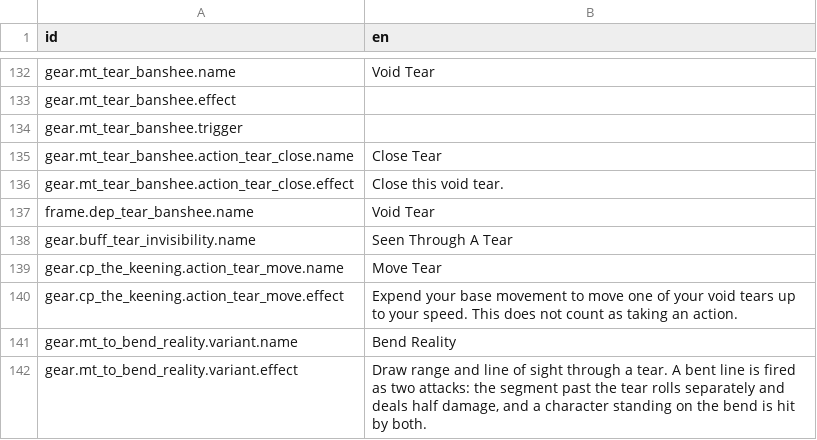
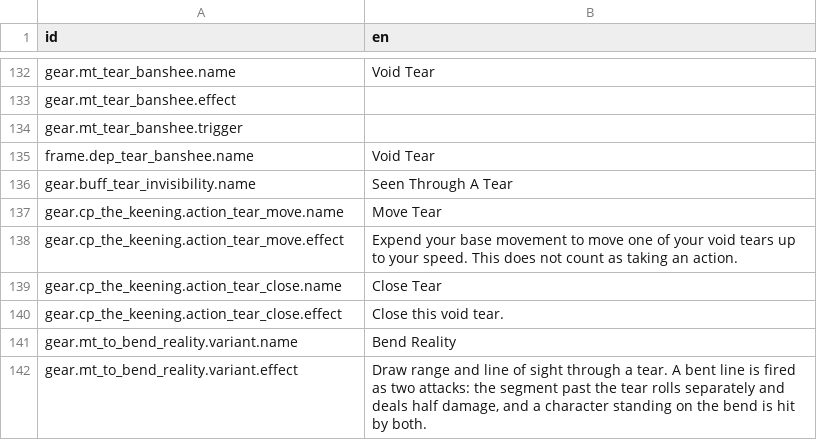
Before and after one commit to Reag/ThyHubrisManifest, a CSV file: localization/localizations.csv, drawn as a sheet; only a part is shown, gaps mark what is left out; removed rows and columns are numbered as before the commit, all else as after; the diff names each change by its address in the sheet, - before the commit and + after, or states it on an @@ line.

```diff
--- a/localization/localizations.csv
+++ b/localization/localizations.csv
-row 135: gear.mt_tear_banshee.action_tear_close.name | Close Tear
-row 136: gear.mt_tear_banshee.action_tear_close.effect | Close this void tear.
+row 139: gear.cp_the_keening.action_tear_close.name | Close Tear
+row 140: gear.cp_the_keening.action_tear_close.effect | Close this void tear.
```
Also changed, not shown: 7 other files.
